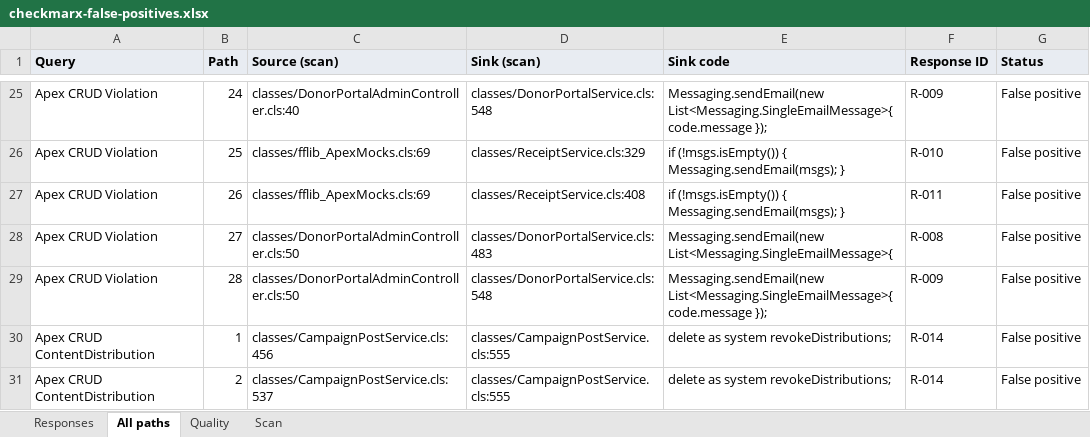
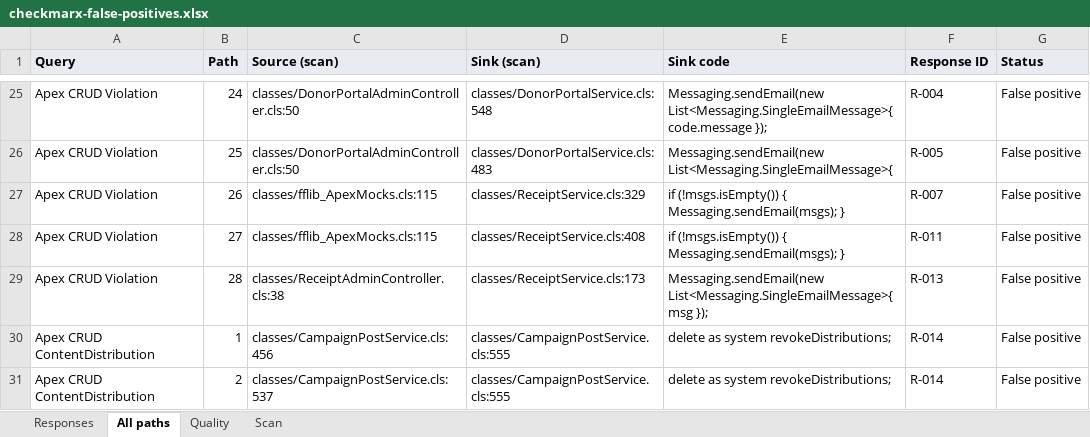
Before and after one commit to cloudalgo/pledgivo-docs, an Excel workbook: assets/security-review/checkmarx-false-positives.xlsx, sheet All paths, drawn as a sheet; only a part is shown, gaps mark what is left out; values as stored, in another font and other column widths than the file's, no borders; the diff covers the shown part only; the diff names each change by its address in the sheet, - before the commit and + after, or states it on an @@ line.

```diff
--- a/assets/security-review/checkmarx-false-positives.xlsx (sheet All paths)
+++ b/assets/security-review/checkmarx-false-positives.xlsx (sheet All paths)
-C25 (Source (scan)): classes/DonorPortalAdminController.cls:40
+C25 (Source (scan)): classes/DonorPortalAdminController.cls:50
-F25 (Response ID): R-009
+F25 (Response ID): R-004
-C26 (Source (scan)): classes/fflib_ApexMocks.cls:69
+C26 (Source (scan)): classes/DonorPortalAdminController.cls:50
-D26 (Sink (scan)): classes/ReceiptService.cls:329
+D26 (Sink (scan)): classes/DonorPortalService.cls:483
-E26 (Sink code): if (!msgs.isEmpty()) { Messaging.sendEmail(msgs); }
+E26 (Sink code): Messaging.sendEmail(new List<Messaging.SingleEmailMessage>{
-F26 (Response ID): R-010
+F26 (Response ID): R-005
-C27 (Source (scan)): classes/fflib_ApexMocks.cls:69
+C27 (Source (scan)): classes/fflib_ApexMocks.cls:115
-D27 (Sink (scan)): classes/ReceiptService.cls:408
+D27 (Sink (scan)): classes/ReceiptService.cls:329
-F27 (Response ID): R-011
+F27 (Response ID): R-007
-C28 (Source (scan)): classes/DonorPortalAdminController.cls:50
+C28 (Source (scan)): classes/fflib_ApexMocks.cls:115
-D28 (Sink (scan)): classes/DonorPortalService.cls:483
+D28 (Sink (scan)): classes/ReceiptService.cls:408
-E28 (Sink code): Messaging.sendEmail(new List<Messaging.SingleEmailMessage>{
+E28 (Sink code): if (!msgs.isEmpty()) { Messaging.sendEmail(msgs); }
-F28 (Response ID): R-008
+F28 (Response ID): R-011
-C29 (Source (scan)): classes/DonorPortalAdminController.cls:50
+C29 (Source (scan)): classes/ReceiptAdminController.cls:38
-D29 (Sink (scan)): classes/DonorPortalService.cls:548
+D29 (Sink (scan)): classes/ReceiptService.cls:173
-E29 (Sink code): Messaging.sendEmail(new List<Messaging.SingleEmailMessage>{ code.message });
+E29 (Sink code): Messaging.sendEmail(new List<Messaging.SingleEmailMessage>{ msg });
-F29 (Response ID): R-009
+F29 (Response ID): R-013
```
Also changed, not shown: 70 edited cells elsewhere in this sheet, sheet Quality, sheet Responses, sheet Scan, 5 other files.
